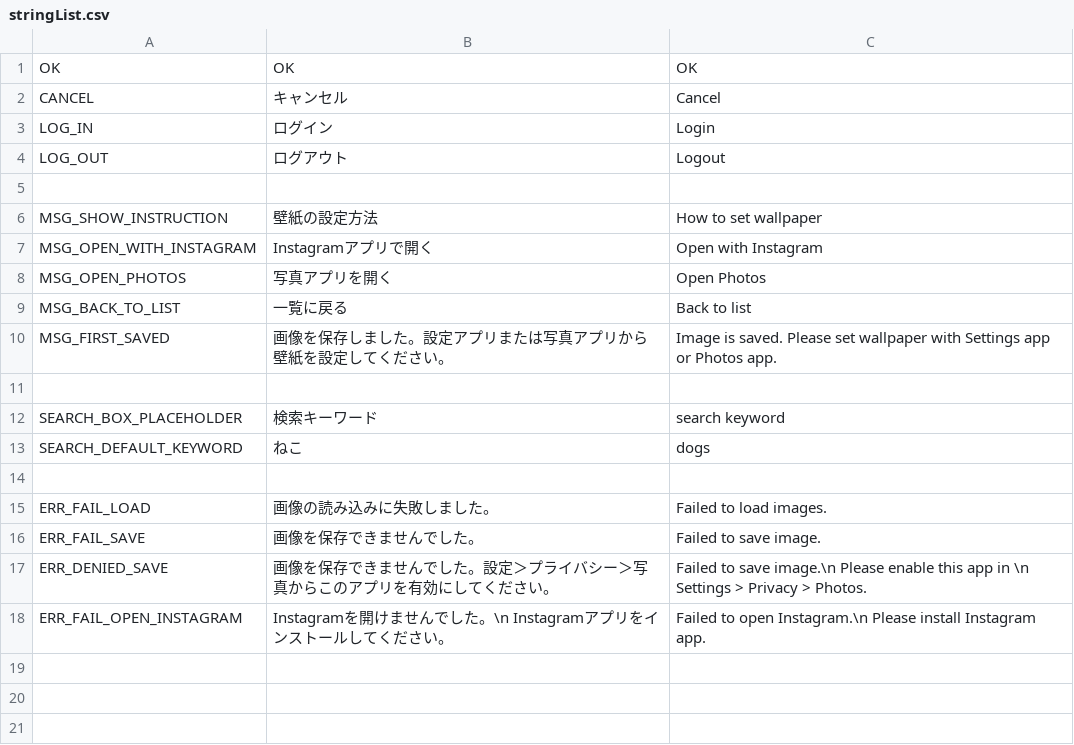
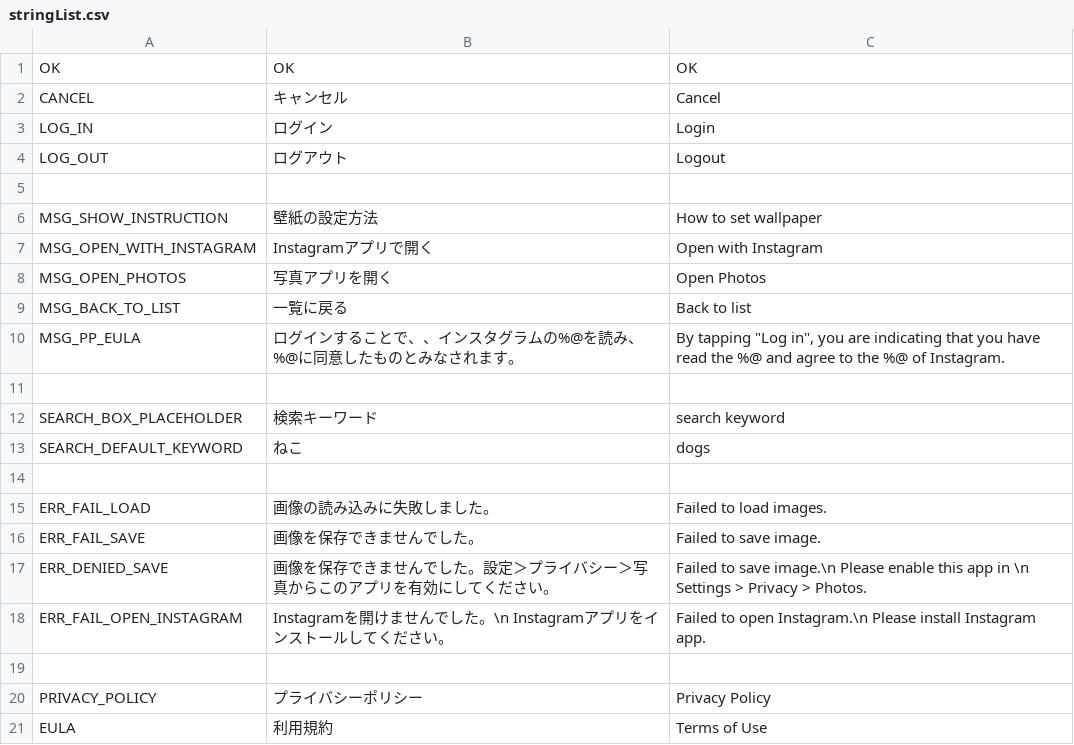
Before and after one commit to KenichiroSato/InstaWall, a CSV file: Tools/stringList.csv, drawn as a sheet; removed rows and columns are numbered as before the commit, all else as after; the diff names each change by its address in the sheet, - before the commit and + after, or states it on an @@ line.

Commit message:
added String for EULA, PP

```diff
--- a/Tools/stringList.csv
+++ b/Tools/stringList.csv
-row 10: MSG_FIRST_SAVED | 画像を保存しました。設定アプリまたは写真アプリから壁紙を設定してください。 | Image is saved. Please set wallpaper with Settings app or Photos app.
+row 10: MSG_PP_EULA | ログインすることで、、インスタグラムの%@を読み、%@に同意したものとみなされます。 | By tapping "Log in", you are indicating that you have read the %@ and agree to the %@ of Instagram.
+row 19: (empty)
+row 20: PRIVACY_POLICY | プライバシーポリシー | Privacy Policy
+row 21: EULA | 利用規約 | Terms of Use
```
Also changed, not shown: 5 other files.
